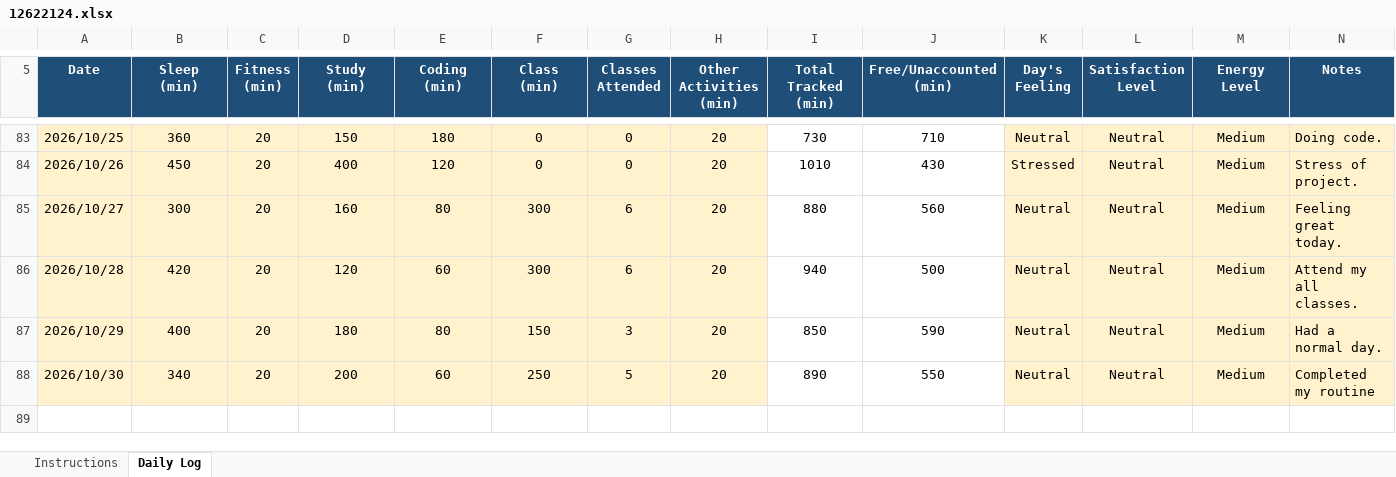
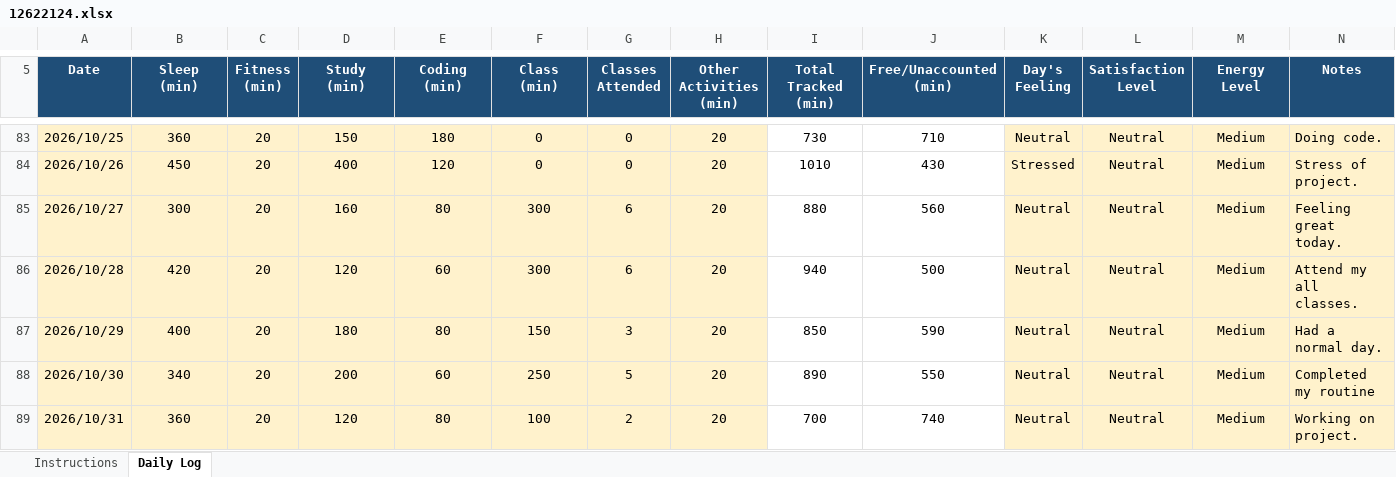
Before and after one commit to sejalthakur541-collab/CAP776, an Excel workbook: 12622124.xlsx, sheet Daily Log, drawn as a sheet; only a part is shown, gaps mark what is left out; values as stored, in another font and other column widths than the file's, no borders; conditional formats not drawn; the diff names each change by its address in the sheet, - before the commit and + after, or states it on an @@ line.

Commit message:
Daily log

```diff
--- a/12622124.xlsx (sheet Daily Log)
+++ b/12622124.xlsx (sheet Daily Log)
+row 89: 2026/10/31 | 360 | 20 | 120 | 80 | 100 | 2 | 20 | 700 | 740 | Neutral | Neutral | Medium | Working on project.
```
